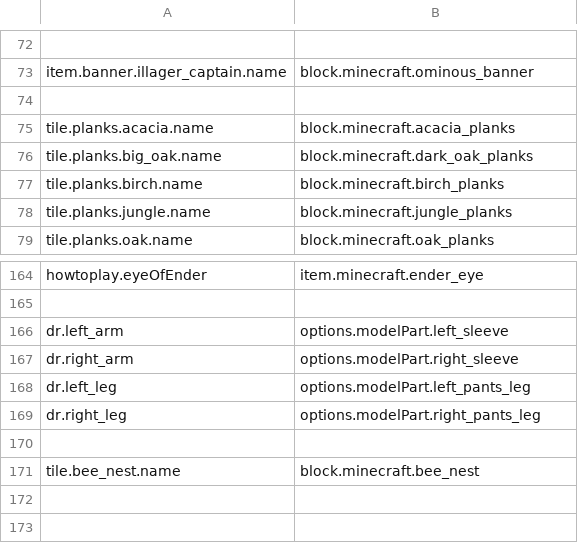
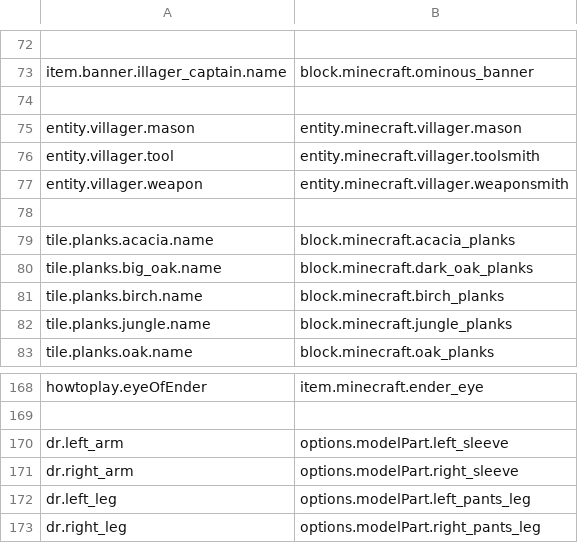
Before and after one commit to Madis0/mc-language-porter, a CSV file: extra-mappings.csv, drawn as a sheet; only a part is shown, gaps mark what is left out.

```diff
--- a/extra-mappings.csv
+++ b/extra-mappings.csv
@@ -74,2 +74,6 @@ item.banner.illager_captain.name,block.minecraft.ominous_banner
 
+entity.villager.mason,entity.minecraft.villager.mason
+entity.villager.tool,entity.minecraft.villager.toolsmith
+entity.villager.weapon,entity.minecraft.villager.weaponsmith
+
 tile.planks.acacia.name,block.minecraft.acacia_planks
@@ -169,3 +173 @@ dr.left_leg,options.modelPart.left_pants_leg
 dr.right_leg,options.modelPart.right_pants_leg
-
-tile.bee_nest.name,block.minecraft.bee_nest
```
Also changed, not shown: mappings.csv, 4 other files.
